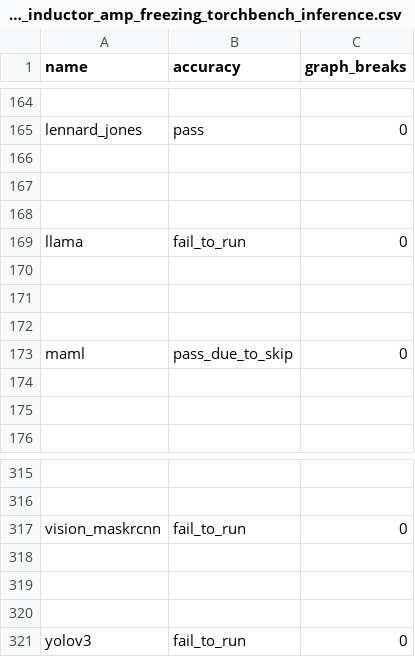
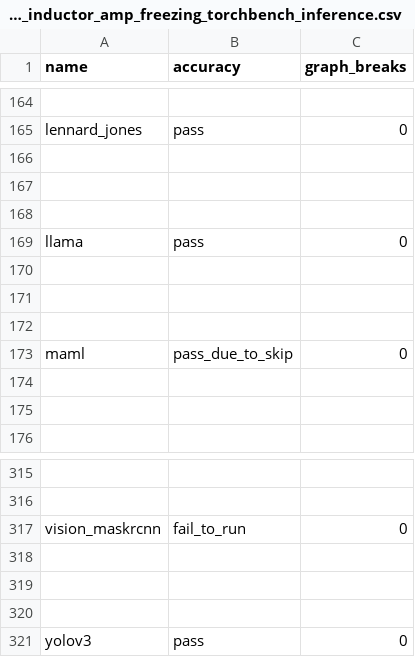
Before and after one commit to axanitzozra/pytorch, a CSV file: benchmarks/dynamo/ci_expected_accuracy/cpu_aot_inductor_amp_freezing_torchbench_inference.csv, drawn as a sheet; only a part is shown, gaps mark what is left out.

Commit message:
Update the accuracy results for moco and llama (#144523)
This has been failing in trunk for sometimes, let's just update the accuracy results first.  The command I run `python benchmarks/dynamo/ci_expected_accuracy/update_expected.py 127f836881e75e0c688619b54a35b018a69d7ee7`.  I also fix the update script a bit to make it working after https://github.com/pytorch/pytorch/pull/139337

Pull Request resolved: https://github.com/pytorch/pytorch/pull/144523
Approved by: https://github.com/kit1980, https://github.com/Skylion007

```diff
--- a/benchmarks/dynamo/ci_expected_accuracy/cpu_aot_inductor_amp_freezing_torchbench_inference.csv
+++ b/benchmarks/dynamo/ci_expected_accuracy/cpu_aot_inductor_amp_freezing_torchbench_inference.csv
@@ -168,3 +168,3 @@ lennard_jones,pass,0
 
-llama,fail_to_run,0
+llama,pass,0
 
@@ -320,2 +320,2 @@ vision_maskrcnn,fail_to_run,0
 
-yolov3,fail_to_run,0
+yolov3,pass,0
```
Also changed, not shown: benchmarks/dynamo/ci_expected_accuracy/aot_eager_torchbench_inference.csv, benchmarks/dynamo/ci_expected_accuracy/aot_inductor_torchbench_inference.csv, 8 other files.
